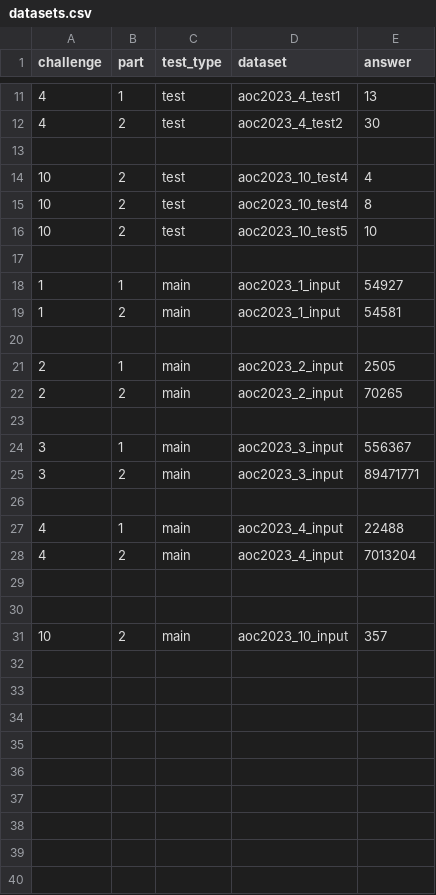
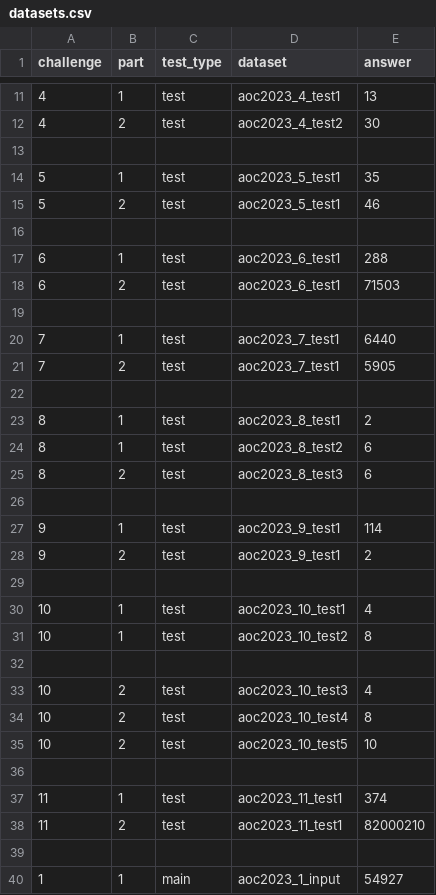
Before and after one commit to mvhv/advent-of-code, a CSV file: 2023/data/datasets.csv, drawn as a sheet; only a part is shown, gaps mark what is left out; the shorter side is filled out with more unchanged rows; the diff covers the shown part only.

Commit message:
Loader refactored + solutions and data for all puzzles up to d11

```diff
--- a/2023/data/datasets.csv
+++ b/2023/data/datasets.csv
@@ -13,5 +13,27 @@ challenge,part,test_type,dataset,answer
 
-10,2,test,aoc2023_10_test4,4
+5,1,test,aoc2023_5_test1,35
+5,2,test,aoc2023_5_test1,46
+
+6,1,test,aoc2023_6_test1,288
+6,2,test,aoc2023_6_test1,71503
+
+7,1,test,aoc2023_7_test1,6440
+7,2,test,aoc2023_7_test1,5905
+
+8,1,test,aoc2023_8_test1,2
+8,1,test,aoc2023_8_test2,6
+8,2,test,aoc2023_8_test3,6
+
+9,1,test,aoc2023_9_test1,114
+9,2,test,aoc2023_9_test1,2
+
+10,1,test,aoc2023_10_test1,4
+10,1,test,aoc2023_10_test2,8
+
+10,2,test,aoc2023_10_test3,4
 10,2,test,aoc2023_10_test4,8
 10,2,test,aoc2023_10_test5,10
+
+11,1,test,aoc2023_11_test1,374
+11,2,test,aoc2023_11_test1,82000210
 
```
Also changed, not shown: 18 added rows elsewhere in this file, 36 other files.
